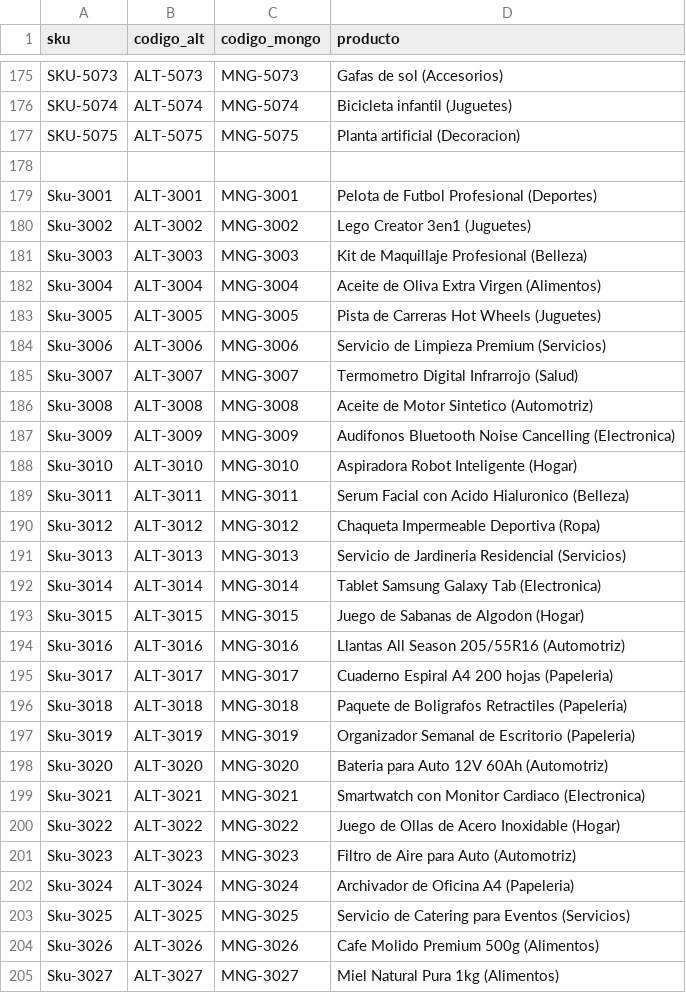
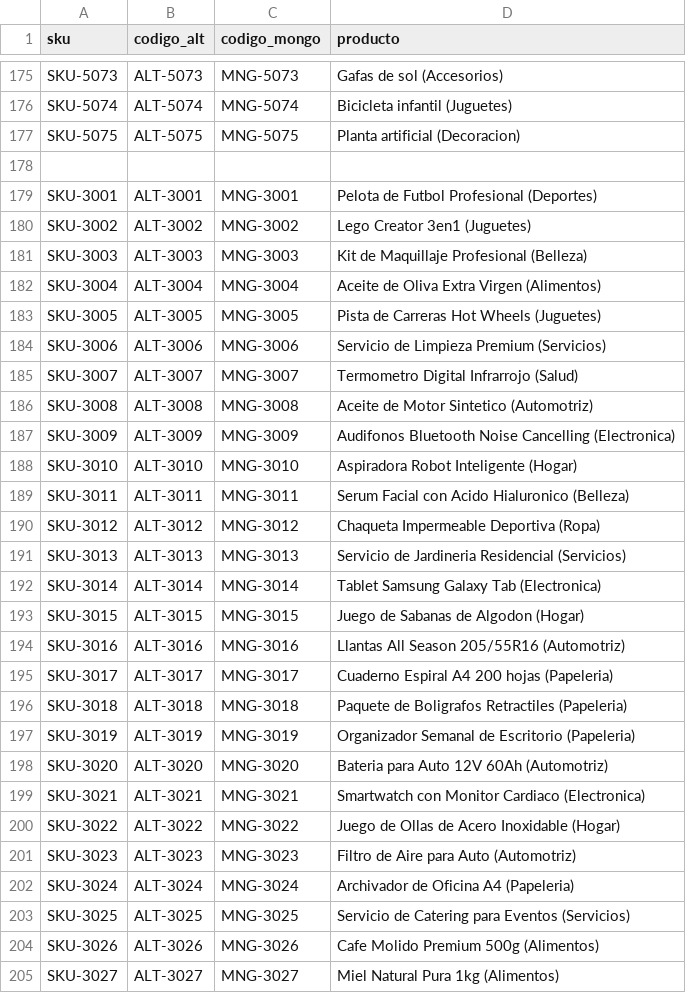
Before and after one commit to JoseMonge17/ProyectoBD2, a CSV file: EquivalenciaProductos.csv, drawn as a sheet; only a part is shown, gaps mark what is left out; the diff covers the shown part only.

```diff
--- a/EquivalenciaProductos.csv
+++ b/EquivalenciaProductos.csv
@@ -178,28 +178,28 @@ SKU-5075,ALT-5075,MNG-5075,Planta artificial (Decoracion)
 
-Sku-3001,ALT-3001,MNG-3001,Pelota de Futbol Profesional (Deportes)
-Sku-3002,ALT-3002,MNG-3002,Lego Creator 3en1 (Juguetes)
-Sku-3003,ALT-3003,MNG-3003,Kit de Maquillaje Profesional (Belleza)
-Sku-3004,ALT-3004,MNG-3004,Aceite de Oliva Extra Virgen (Alimentos)
-Sku-3005,ALT-3005,MNG-3005,Pista de Carreras Hot Wheels (Juguetes)
-Sku-3006,ALT-3006,MNG-3006,Servicio de Limpieza Premium (Servicios)
-Sku-3007,ALT-3007,MNG-3007,Termometro Digital Infrarrojo (Salud)
-Sku-3008,ALT-3008,MNG-3008,Aceite de Motor Sintetico (Automotriz)
-Sku-3009,ALT-3009,MNG-3009,Audifonos Bluetooth Noise Cancelling (Electronica)
-Sku-3010,ALT-3010,MNG-3010,Aspiradora Robot Inteligente (Hogar)
-Sku-3011,ALT-3011,MNG-3011,Serum Facial con Acido Hialuronico (Belleza)
-Sku-3012,ALT-3012,MNG-3012,Chaqueta Impermeable Deportiva (Ropa)
-Sku-3013,ALT-3013,MNG-3013,Servicio de Jardineria Residencial (Servicios)
-Sku-3014,ALT-3014,MNG-3014,Tablet Samsung Galaxy Tab (Electronica)
-Sku-3015,ALT-3015,MNG-3015,Juego de Sabanas de Algodon (Hogar)
-Sku-3016,ALT-3016,MNG-3016,Llantas All Season 205/55R16 (Automotriz)
-Sku-3017,ALT-3017,MNG-3017,Cuaderno Espiral A4 200 hojas (Papeleria)
-Sku-3018,ALT-3018,MNG-3018,Paquete de Boligrafos Retractiles (Papeleria)
-Sku-3019,ALT-3019,MNG-3019,Organizador Semanal de Escritorio (Papeleria)
-Sku-3020,ALT-3020,MNG-3020,Bateria para Auto 12V 60Ah (Automotriz)
-Sku-3021,ALT-3021,MNG-3021,Smartwatch con Monitor Cardiaco (Electronica)
-Sku-3022,ALT-3022,MNG-3022,Juego de Ollas de Acero Inoxidable (Hogar)
-Sku-3023,ALT-3023,MNG-3023,Filtro de Aire para Auto (Automotriz)
-Sku-3024,ALT-3024,MNG-3024,Archivador de Oficina A4 (Papeleria)
-Sku-3025,ALT-3025,MNG-3025,Servicio de Catering para Eventos (Servicios)
-Sku-3026,ALT-3026,MNG-3026,Cafe Molido Premium 500g (Alimentos)
-Sku-3027,ALT-3027,MNG-3027,Miel Natural Pura 1kg (Alimentos)
+SKU-3001,ALT-3001,MNG-3001,Pelota de Futbol Profesional (Deportes)
+SKU-3002,ALT-3002,MNG-3002,Lego Creator 3en1 (Juguetes)
+SKU-3003,ALT-3003,MNG-3003,Kit de Maquillaje Profesional (Belleza)
+SKU-3004,ALT-3004,MNG-3004,Aceite de Oliva Extra Virgen (Alimentos)
+SKU-3005,ALT-3005,MNG-3005,Pista de Carreras Hot Wheels (Juguetes)
+SKU-3006,ALT-3006,MNG-3006,Servicio de Limpieza Premium (Servicios)
+SKU-3007,ALT-3007,MNG-3007,Termometro Digital Infrarrojo (Salud)
+SKU-3008,ALT-3008,MNG-3008,Aceite de Motor Sintetico (Automotriz)
+SKU-3009,ALT-3009,MNG-3009,Audifonos Bluetooth Noise Cancelling (Electronica)
+SKU-3010,ALT-3010,MNG-3010,Aspiradora Robot Inteligente (Hogar)
+SKU-3011,ALT-3011,MNG-3011,Serum Facial con Acido Hialuronico (Belleza)
+SKU-3012,ALT-3012,MNG-3012,Chaqueta Impermeable Deportiva (Ropa)
+SKU-3013,ALT-3013,MNG-3013,Servicio de Jardineria Residencial (Servicios)
+SKU-3014,ALT-3014,MNG-3014,Tablet Samsung Galaxy Tab (Electronica)
+SKU-3015,ALT-3015,MNG-3015,Juego de Sabanas de Algodon (Hogar)
+SKU-3016,ALT-3016,MNG-3016,Llantas All Season 205/55R16 (Automotriz)
+SKU-3017,ALT-3017,MNG-3017,Cuaderno Espiral A4 200 hojas (Papeleria)
+SKU-3018,ALT-3018,MNG-3018,Paquete de Boligrafos Retractiles (Papeleria)
+SKU-3019,ALT-3019,MNG-3019,Organizador Semanal de Escritorio (Papeleria)
+SKU-3020,ALT-3020,MNG-3020,Bateria para Auto 12V 60Ah (Automotriz)
+SKU-3021,ALT-3021,MNG-3021,Smartwatch con Monitor Cardiaco (Electronica)
+SKU-3022,ALT-3022,MNG-3022,Juego de Ollas de Acero Inoxidable (Hogar)
+SKU-3023,ALT-3023,MNG-3023,Filtro de Aire para Auto (Automotriz)
+SKU-3024,ALT-3024,MNG-3024,Archivador de Oficina A4 (Papeleria)
+SKU-3025,ALT-3025,MNG-3025,Servicio de Catering para Eventos (Servicios)
+SKU-3026,ALT-3026,MNG-3026,Cafe Molido Premium 500g (Alimentos)
+SKU-3027,ALT-3027,MNG-3027,Miel Natural Pura 1kg (Alimentos)
```
Also changed, not shown: 73 edited cells elsewhere in this file, Supabase/csv/productos.csv.
